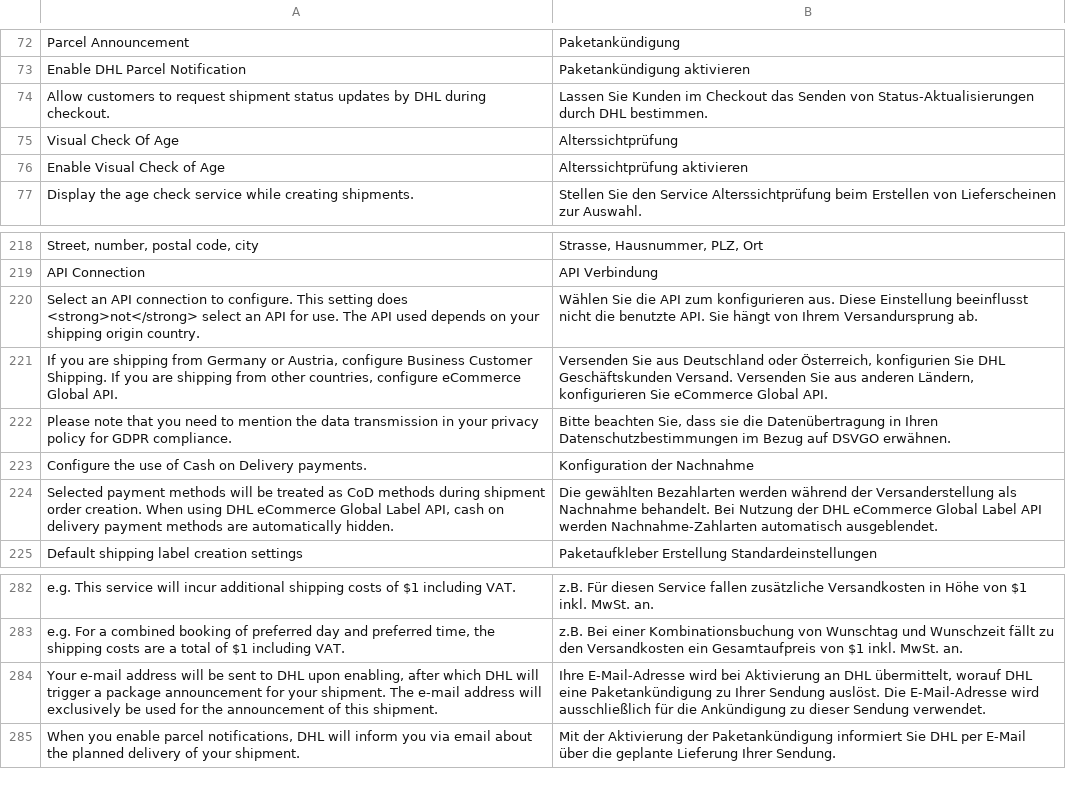
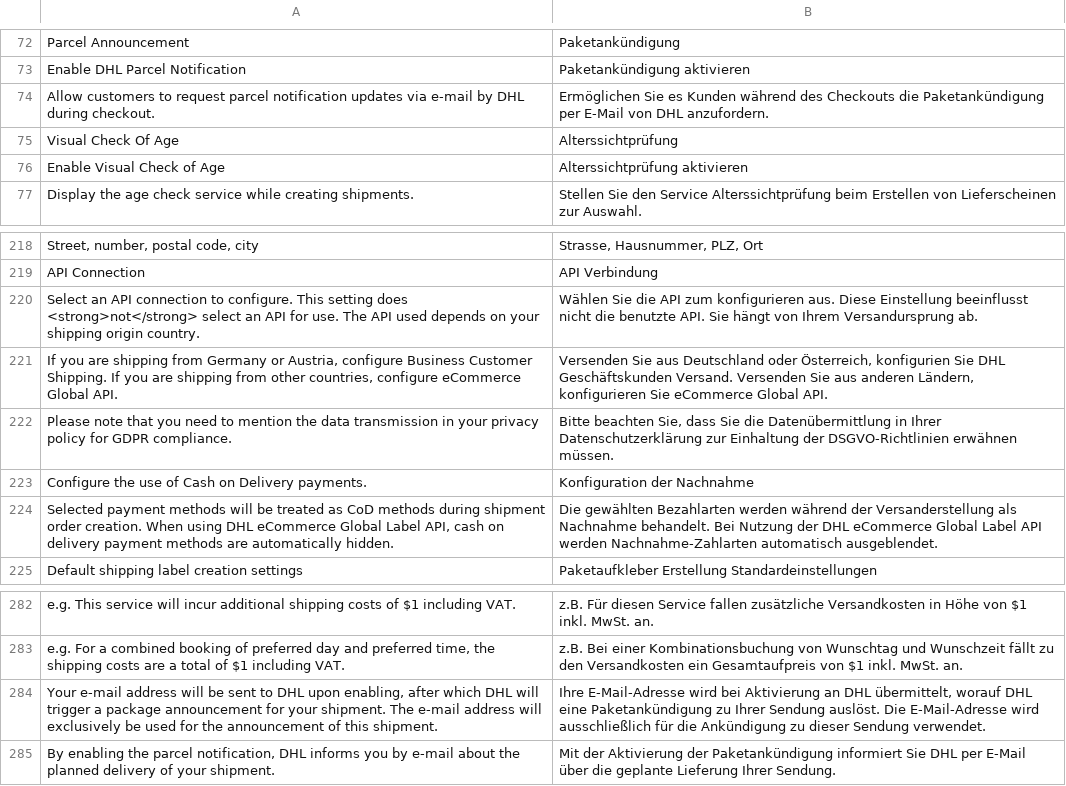
Before and after one commit to netresearch/dhl-module-shipping-m2, a CSV file: i18n/de_DE.csv, drawn as a sheet; only a part is shown, gaps mark what is left out.

Commit message:
DHLVM2-320: Adjust Parcel Announcement strings, use service name as checkbox label in checkout

```diff
--- a/i18n/de_DE.csv
+++ b/i18n/de_DE.csv
@@ -73,3 +73,3 @@
 "Enable DHL Parcel Notification","Paketankündigung aktivieren"
-"Allow customers to request shipment status updates by DHL during checkout.","Lassen Sie Kunden im Checkout das Senden von Status-Aktualisierungen durch DHL bestimmen."
+"Allow customers to request parcel notification updates via e-mail by DHL during checkout.","Ermöglichen Sie es Kunden während des Checkouts die Paketankündigung per E-Mail von DHL anzufordern."
 "Visual Check Of Age","Alterssichtprüfung"
@@ -221,3 +221,3 @@
 "If you are shipping from Germany or Austria, configure Business Customer Shipping. If you are shipping from other countries, configure eCommerce Global API.","Versenden Sie aus Deutschland oder Österreich, konfigurien Sie DHL Geschäftskunden Versand. Versenden Sie aus anderen Ländern, konfigurieren Sie eCommerce Global API."
-"Please note that you need to mention the data transmission in your privacy policy for GDPR compliance.","Bitte beachten Sie, dass sie die Datenübertragung in Ihren Datenschutzbestimmungen im Bezug auf DSVGO erwähnen."
+"Please note that you need to mention the data transmission in your privacy policy for GDPR compliance.","Bitte beachten Sie, dass Sie die Datenübermittlung in Ihrer Datenschutzerklärung zur Einhaltung der DSGVO-Richtlinien erwähnen müssen."
 "Configure the use of Cash on Delivery payments.","Konfiguration der Nachnahme"
@@ -284,2 +284,2 @@
 "Your e-mail address will be sent to DHL upon enabling, after which DHL will trigger a package announcement for your shipment. The e-mail address will exclusively be used for the announcement of this shipment.","Ihre E-Mail-Adresse wird bei Aktivierung an DHL übermittelt, worauf DHL eine Paketankündigung zu Ihrer Sendung auslöst. Die E-Mail-Adresse wird ausschließlich für die Ankündigung zu dieser Sendung verwendet."
-"When you enable parcel notifications, DHL will inform you via email about the planned delivery of your shipment.","Mit der Aktivierung der Paketankündigung informiert Sie DHL per E-Mail über die geplante Lieferung Ihrer Sendung."
+"By enabling the parcel notification, DHL informs you by e-mail about the planned delivery of your shipment.","Mit der Aktivierung der Paketankündigung informiert Sie DHL per E-Mail über die geplante Lieferung Ihrer Sendung."
```
Also changed, not shown: i18n/en_US.csv, 3 other files.
